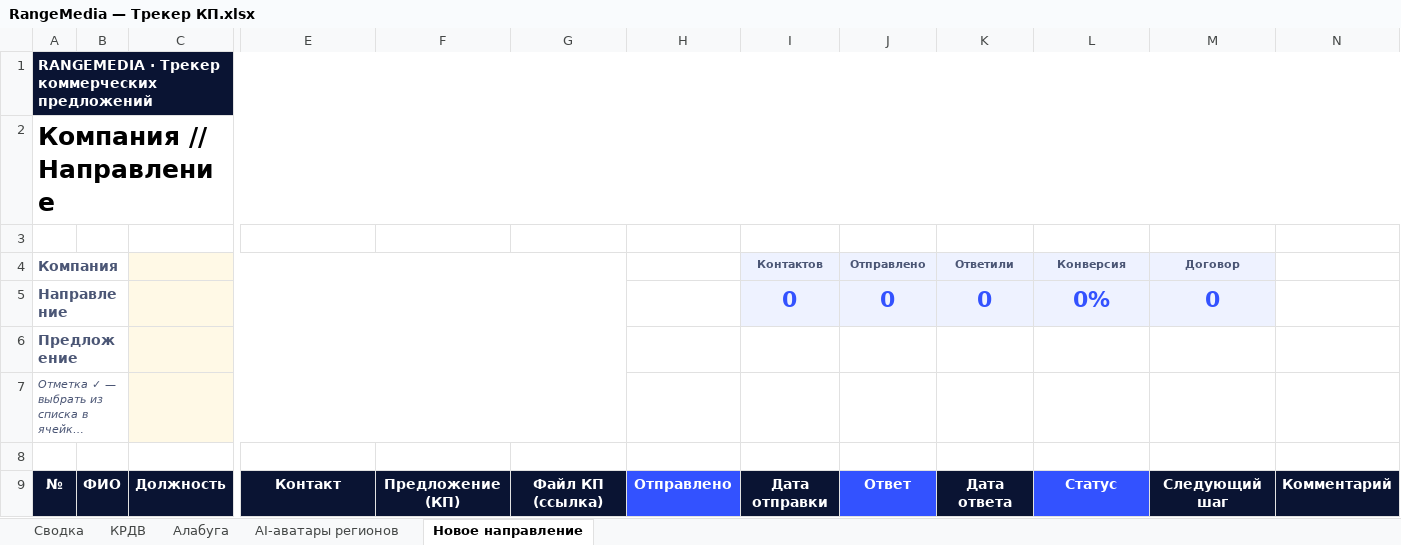
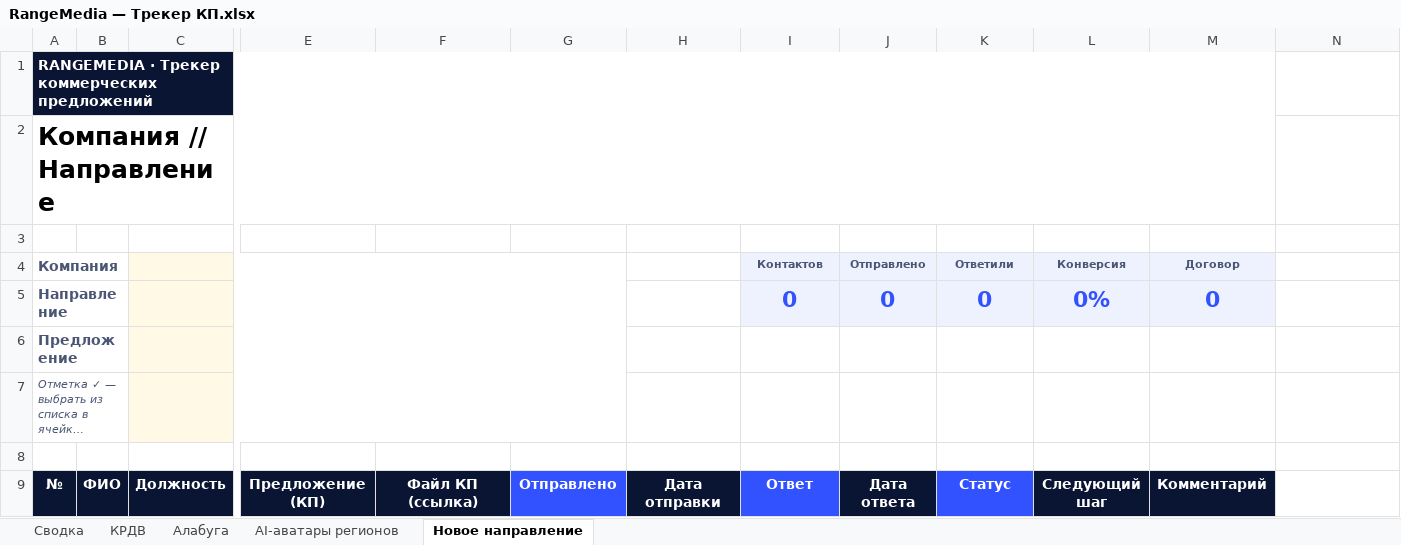
Before and after one commit to Snufkin-game/chto-v-mode-auto, an Excel workbook: docs/RangeMedia — Трекер КП.xlsx, sheet Новое направление, drawn as a sheet; only a part is shown, gaps mark what is left out; long unchanged cells end in …; values as stored, in another font and other column widths than the file's, no borders; charts and pictures and conditional formats not drawn; the diff names each change by its address in the sheet, - before the commit and + after, or states it on an @@ line.

```diff
--- a/docs/RangeMedia — Трекер КП.xlsx (sheet Новое направление)
+++ b/docs/RangeMedia — Трекер КП.xlsx (sheet Новое направление)
-A1:N1 merged
+A1:M1 merged
-N1 fill: #0A1433
+N1 fill: none
-A2:N2 merged
+A2:M2 merged
-E9: Контакт
+E9: Предложение (КП)
-F9: Предложение (КП)
+F9: Файл КП (ссылка)
-G9: Файл КП (ссылка)
+G9: Отправлено
-G9 fill: #0A1433
+G9 fill: #3352FF
-H9: Отправлено
+H9: Дата отправки
-H9 fill: #3352FF
+H9 fill: #0A1433
-I9 (Контактов): Дата отправки
+I9 (Контактов): Ответ
-I9 fill: #0A1433
+I9 fill: #3352FF
-J9 (Отправлено): Ответ
+J9 (Отправлено): Дата ответа
-J9 fill: #3352FF
+J9 fill: #0A1433
-K9 (Ответили): Дата ответа
+K9 (Ответили): Статус
-K9 fill: #0A1433
+K9 fill: #3352FF
-L9 (Конверсия): Статус
+L9 (Конверсия): Следующий шаг
-L9 fill: #3352FF
+L9 fill: #0A1433
-M9 (Договор): Следующий шаг
+M9 (Договор): Комментарий
-N9: Комментарий
+N9: (empty)
-N9 fill: #0A1433
+N9 fill: none
```
Also changed, not shown: sheet КРДВ, sheet Алабуга, sheet AI-аватары регионов, formulas that keep their value, charts or pictures.
